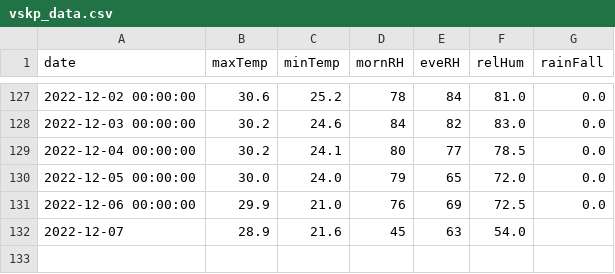
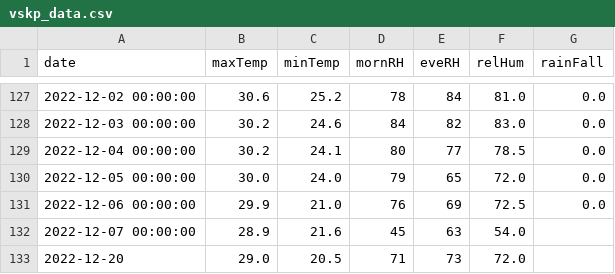
Before and after one commit to kaustuvchatterjee/vskp, a CSV file: vskp_data.csv, drawn as a sheet; only a part is shown, gaps mark what is left out.

```diff
--- a/vskp_data.csv
+++ b/vskp_data.csv
@@ -131,2 +131,3 @@ date,maxTemp,minTemp,mornRH,eveRH,relHum,rainFall
 2022-12-06 00:00:00,29.9,21.0,76,69,72.5,0.0
-2022-12-07,28.9,21.6,45,63,54.0,
+2022-12-07 00:00:00,28.9,21.6,45,63,54.0,
+2022-12-20,29.0,20.5,71,73,72.0,
```
